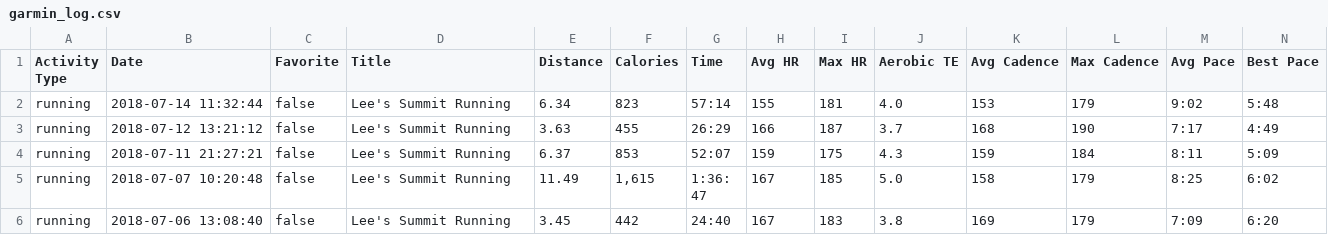
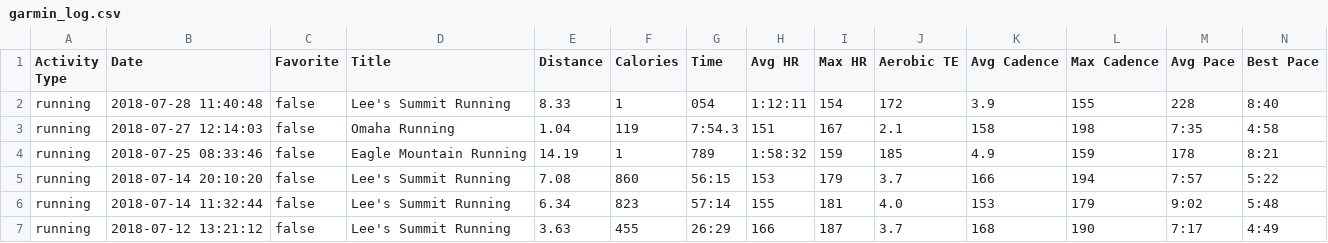
Before and after one commit to johnsug/garmin, a CSV file: garmin_log.csv, drawn as a sheet; only a part is shown; the shorter side is filled out with more unchanged rows; rows hold the shown columns only; the diff names each change by its address in the sheet, - before the commit and + after, or states it on an @@ line.

Commit message:
Update garmin_log.csv

```diff
--- a/garmin_log.csv
+++ b/garmin_log.csv
+row 2: running | 2018-07-28 11:40:48 | false | Lee's Summit Running | 8.33 | 1 | 054 | 1:12:11 | 154 | 172 | 3.9 | 155 | 228 | 8:40
+row 3: running | 2018-07-27 12:14:03 | false | Omaha Running | 1.04 | 119 | 7:54.3 | 151 | 167 | 2.1 | 158 | 198 | 7:35 | 4:58
+row 4: running | 2018-07-25 08:33:46 | false | Eagle Mountain Running | 14.19 | 1 | 789 | 1:58:32 | 159 | 185 | 4.9 | 159 | 178 | 8:21
+row 5: running | 2018-07-14 20:10:20 | false | Lee's Summit Running | 7.08 | 860 | 56:15 | 153 | 179 | 3.7 | 166 | 194 | 7:57 | 5:22
```
